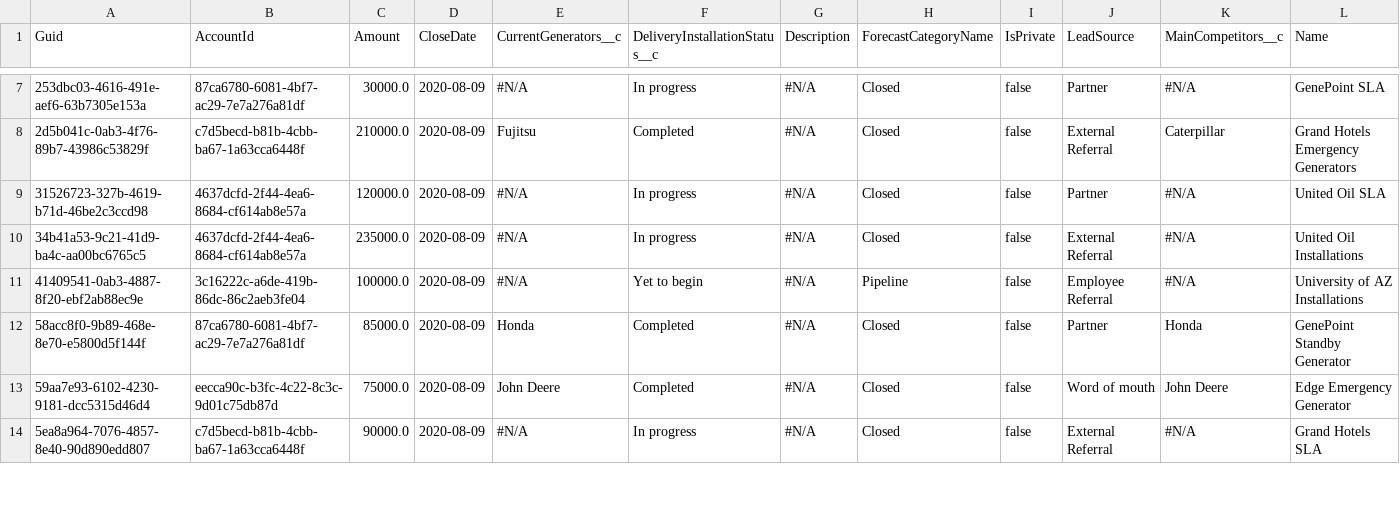
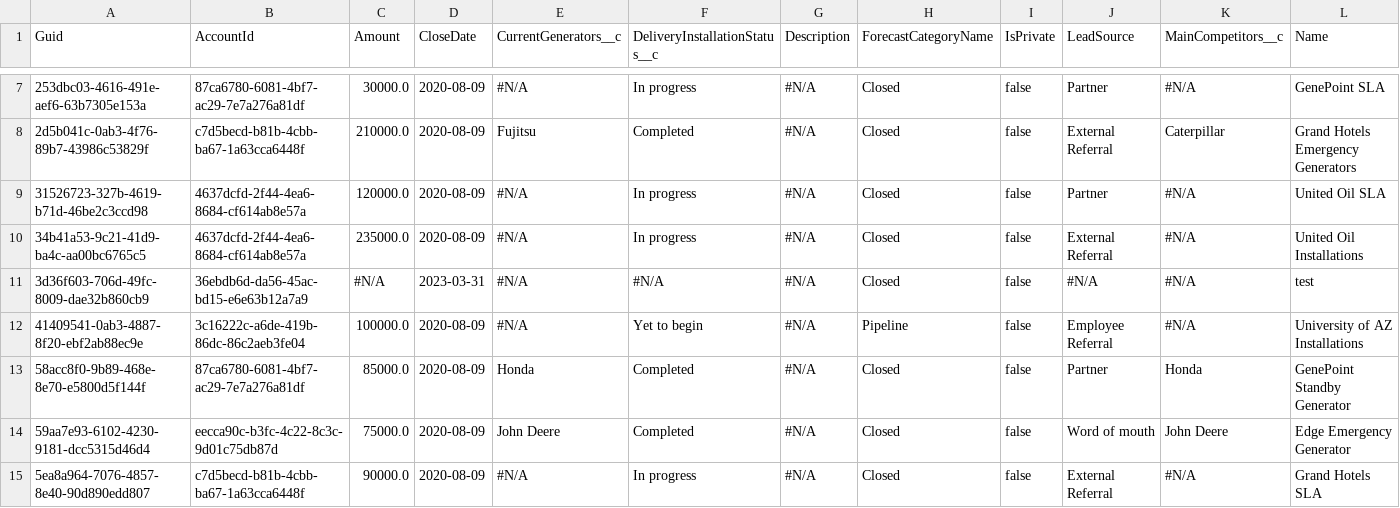
Before and after one commit to lzhdanovich/athenaPhase1, a CSV file: Opportunity.csv, drawn as a sheet; only a part is shown, gaps mark what is left out; rows hold the shown columns only; the diff names each change by its address in the sheet, - before the commit and + after, or states it on an @@ line.

```diff
--- a/Opportunity.csv
+++ b/Opportunity.csv
+row 11: 3d36f603-706d-49fc-8009-dae32b860cb9 | 36ebdb6d-da56-45ac-bd15-e6e63b12a7a9 | #N/A | 2023-03-31 | #N/A | #N/A | #N/A | Closed | false | #N/A | #N/A | test
```
Also changed, not shown: Account.csv, SBQQ__Quote__c.csv.
